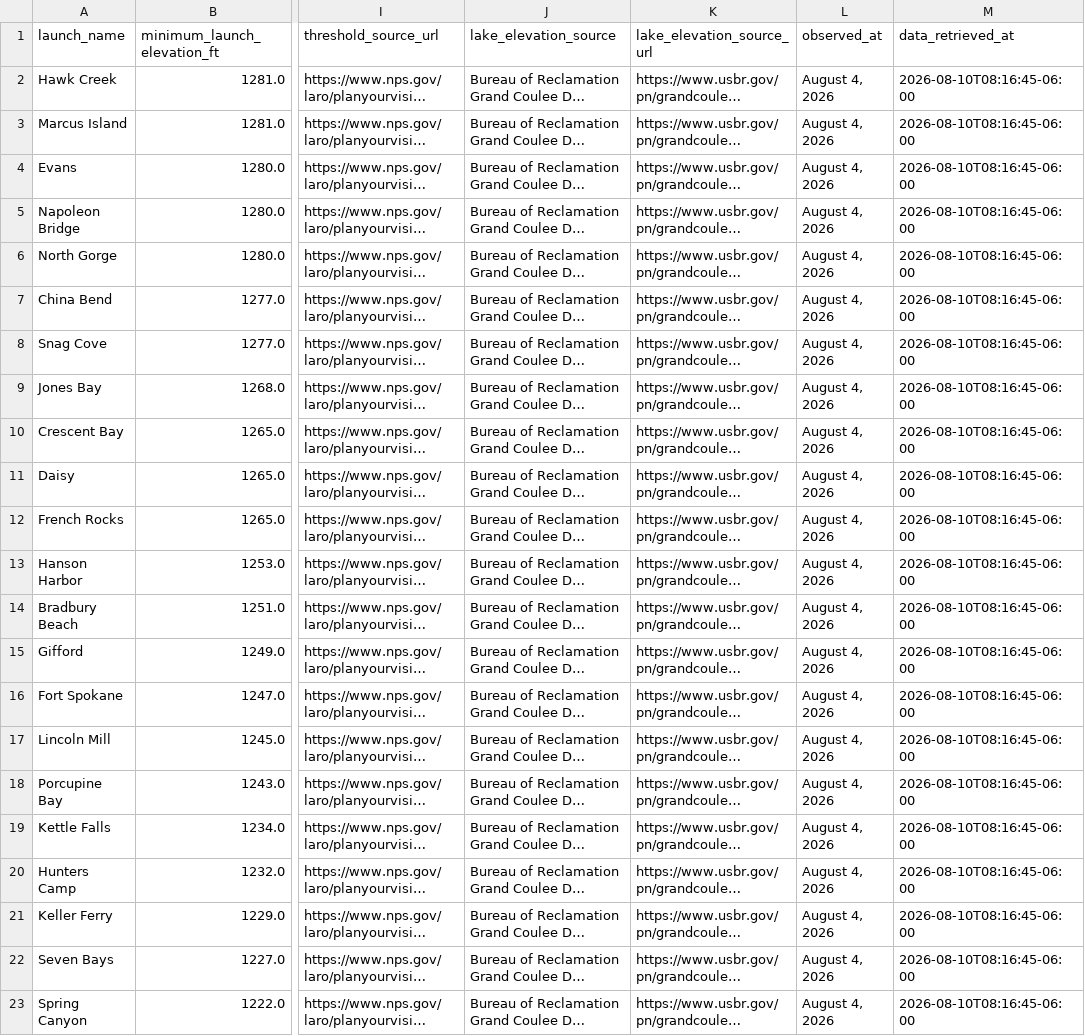
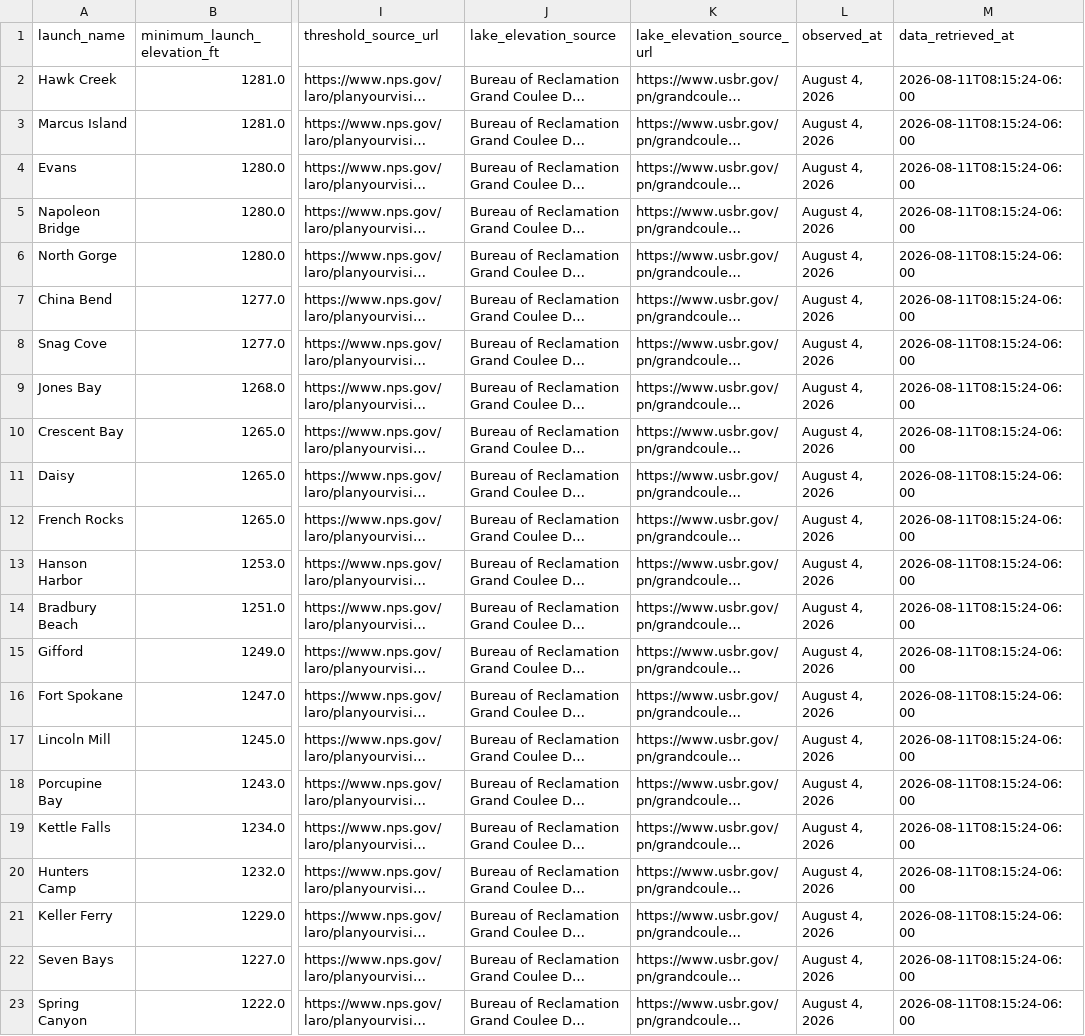
Before and after one commit to JustAppTools/lake-roosevelt-launchability-dashboard, a CSV file: data/processed/launch_status.csv, drawn as a sheet; only a part is shown, gaps mark what is left out; long unchanged cells end in …; the diff names each change by its address in the sheet, - before the commit and + after, or states it on an @@ line.

```diff
--- a/data/processed/launch_status.csv
+++ b/data/processed/launch_status.csv
-M2:M23 (data_retrieved_at): 2026-08-10T08:16:45-06:00
+M2:M23 (data_retrieved_at): 2026-08-11T08:15:24-06:00
```
Also changed, not shown: data/raw/lake_elevation.csv, 4 other files.
